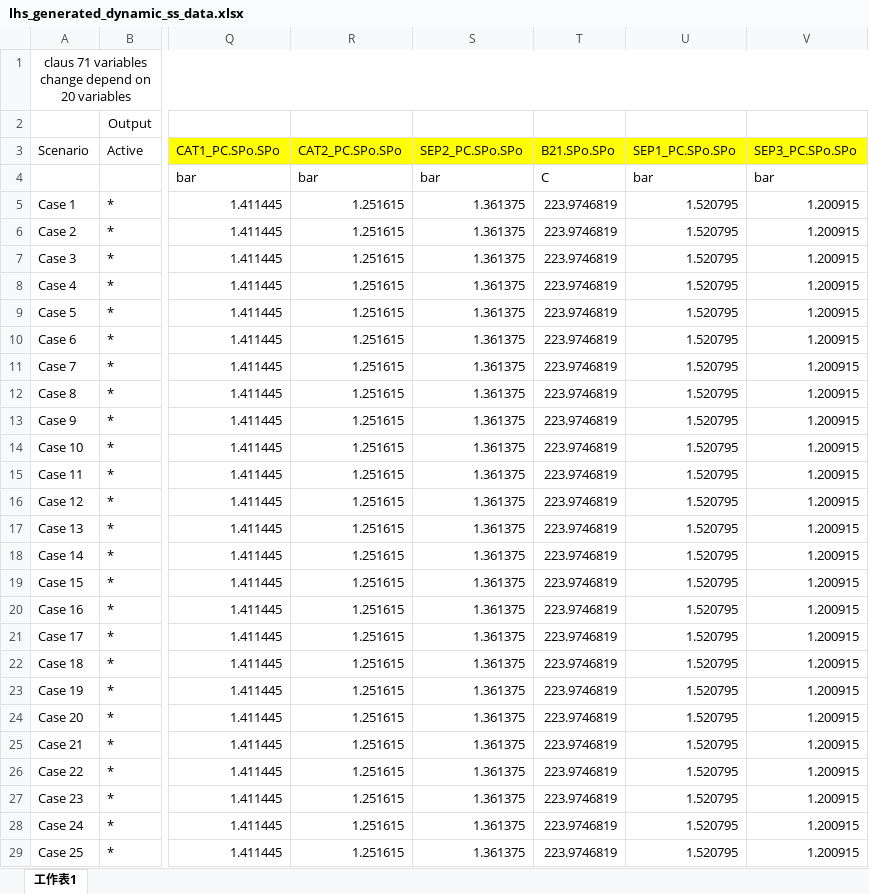
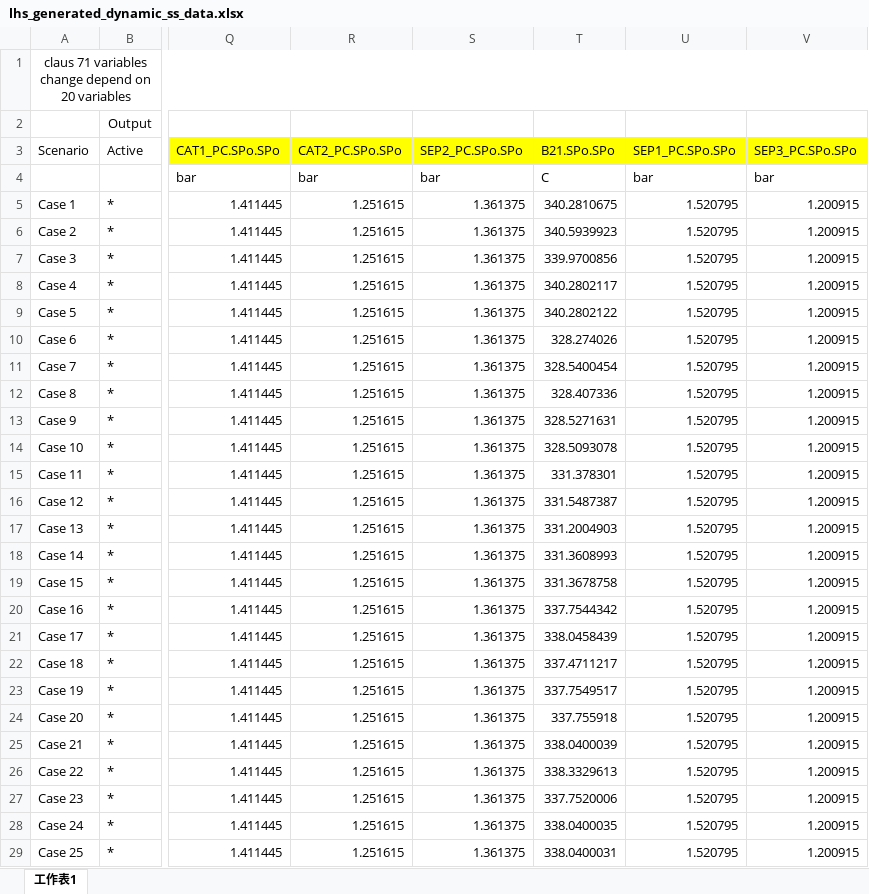
Before and after one commit to nPoKhappy/digital_twin_revised, an Excel workbook: data/Claus_steady_state/lhs_generated_dynamic_ss_data.xlsx, sheet 工作表1, drawn as a sheet; only a part is shown, gaps mark what is left out; values as stored, in another font and other column widths than the file's, no borders; the diff covers the shown part only; the diff names each change by its address in the sheet, - before the commit and + after, or states it on an @@ line.

```diff
--- a/data/Claus_steady_state/lhs_generated_dynamic_ss_data.xlsx (sheet 工作表1)
+++ b/data/Claus_steady_state/lhs_generated_dynamic_ss_data.xlsx (sheet 工作表1)
-T5 (B21.SPo.SPo): 223.9746819
+T5 (B21.SPo.SPo): 340.2810675
-T6 (B21.SPo.SPo): 223.9746819
+T6 (B21.SPo.SPo): 340.5939923
-T7 (B21.SPo.SPo): 223.9746819
+T7 (B21.SPo.SPo): 339.9700856
-T8 (B21.SPo.SPo): 223.9746819
+T8 (B21.SPo.SPo): 340.2802117
-T9 (B21.SPo.SPo): 223.9746819
+T9 (B21.SPo.SPo): 340.2802122
-T10 (B21.SPo.SPo): 223.9746819
+T10 (B21.SPo.SPo): 328.274026
-T11 (B21.SPo.SPo): 223.9746819
+T11 (B21.SPo.SPo): 328.5400454
-T12 (B21.SPo.SPo): 223.9746819
+T12 (B21.SPo.SPo): 328.407336
-T13 (B21.SPo.SPo): 223.9746819
+T13 (B21.SPo.SPo): 328.5271631
-T14 (B21.SPo.SPo): 223.9746819
+T14 (B21.SPo.SPo): 328.5093078
-T15 (B21.SPo.SPo): 223.9746819
+T15 (B21.SPo.SPo): 331.378301
-T16 (B21.SPo.SPo): 223.9746819
+T16 (B21.SPo.SPo): 331.5487387
-T17 (B21.SPo.SPo): 223.9746819
+T17 (B21.SPo.SPo): 331.2004903
-T18 (B21.SPo.SPo): 223.9746819
+T18 (B21.SPo.SPo): 331.3608993
-T19 (B21.SPo.SPo): 223.9746819
+T19 (B21.SPo.SPo): 331.3678758
-T20 (B21.SPo.SPo): 223.9746819
+T20 (B21.SPo.SPo): 337.7544342
-T21 (B21.SPo.SPo): 223.9746819
+T21 (B21.SPo.SPo): 338.0458439
-T22 (B21.SPo.SPo): 223.9746819
+T22 (B21.SPo.SPo): 337.4711217
-T23 (B21.SPo.SPo): 223.9746819
+T23 (B21.SPo.SPo): 337.7549517
-T24 (B21.SPo.SPo): 223.9746819
+T24 (B21.SPo.SPo): 337.755918
-T25 (B21.SPo.SPo): 223.9746819
+T25 (B21.SPo.SPo): 338.0400039
-T26 (B21.SPo.SPo): 223.9746819
+T26 (B21.SPo.SPo): 338.3329613
-T27 (B21.SPo.SPo): 223.9746819
+T27 (B21.SPo.SPo): 337.7520006
-T28 (B21.SPo.SPo): 223.9746819
+T28 (B21.SPo.SPo): 338.0400035
-T29 (B21.SPo.SPo): 223.9746819
+T29 (B21.SPo.SPo): 338.0400031
```
Also changed, not shown: 475 edited cells elsewhere in this sheet, 10 other files.
